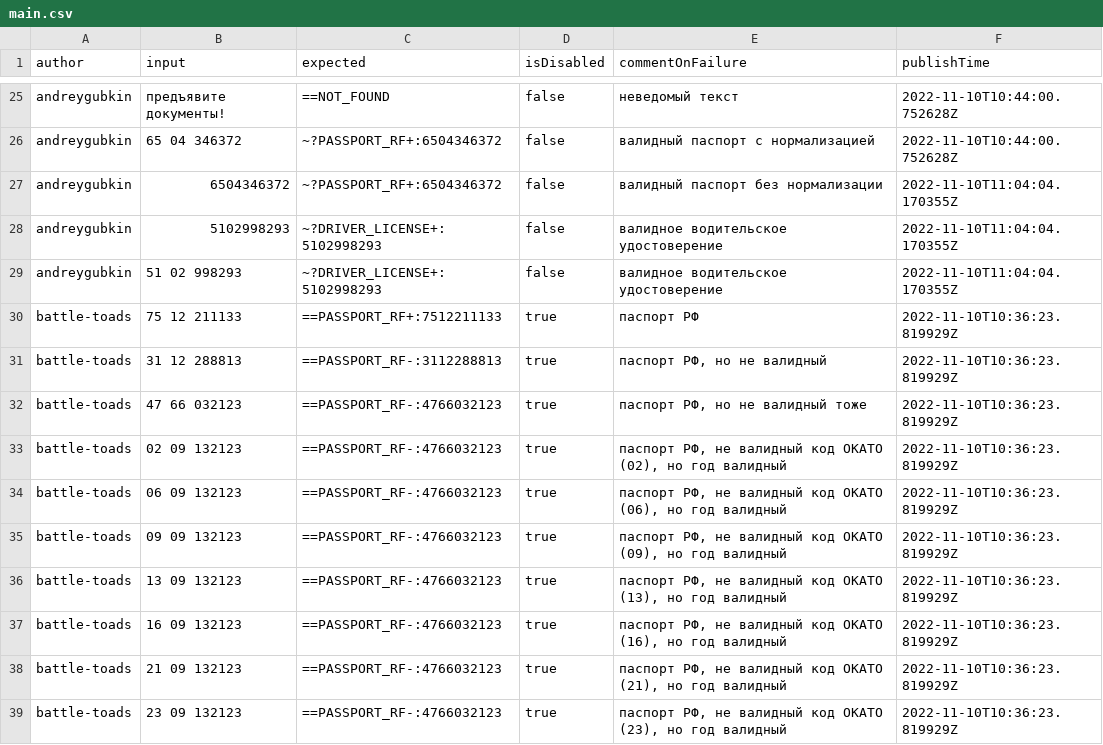
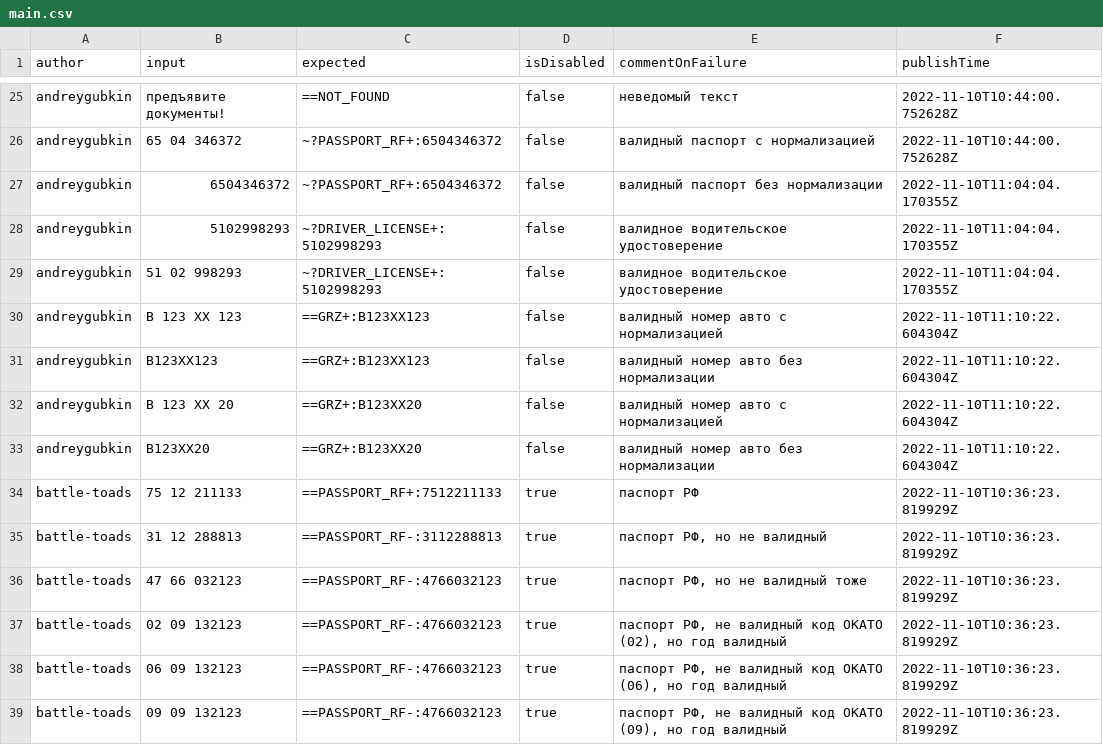
Before and after one commit to spectrum-data/conf2022_the_best_in_the_tests_templates_base, a CSV file: main.csv, drawn as a sheet; only a part is shown, gaps mark what is left out; the shorter side is filled out with more unchanged rows; the diff names each change by its address in the sheet, - before the commit and + after, or states it on an @@ line.

Commit message:
Build main.csv

```diff
--- a/main.csv
+++ b/main.csv
+row 30: andreygubkin | В 123 ХХ 123 | ==GRZ+:В123ХХ123 | false | валидный номер авто с нормализацией | 2022-11-10T11:10:22.604304Z
+row 31: andreygubkin | В123ХХ123 | ==GRZ+:В123ХХ123 | false | валидный номер авто без нормализации | 2022-11-10T11:10:22.604304Z
+row 32: andreygubkin | В 123 ХХ 20 | ==GRZ+:В123ХХ20 | false | валидный номер авто с нормализацией | 2022-11-10T11:10:22.604304Z
+row 33: andreygubkin | В123ХХ20 | ==GRZ+:В123ХХ20 | false | валидный номер авто без нормализации | 2022-11-10T11:10:22.604304Z
```
Also changed, not shown: locals/andreygubkin/local.csv.
